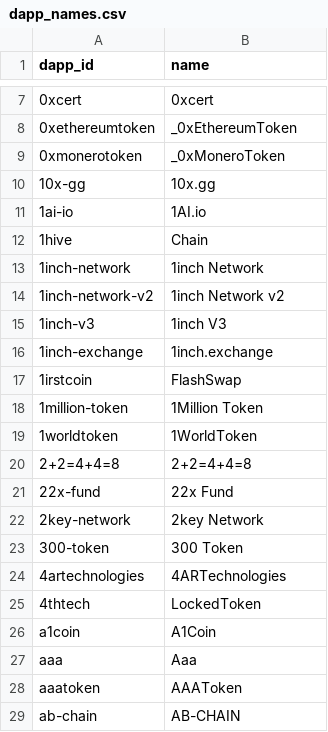
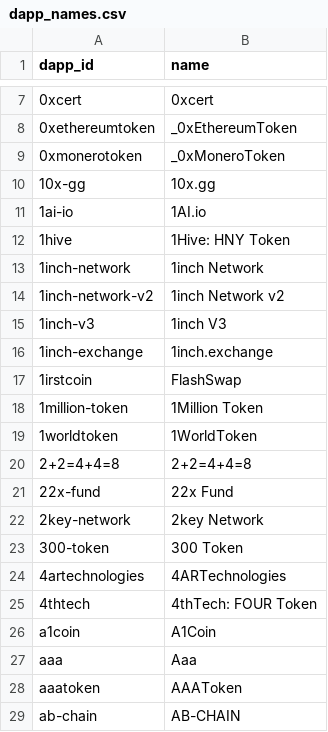
Before and after one commit to ultrasoundmoney/eth-analysis-ts, a CSV file: dapp_names.csv, drawn as a sheet; only a part is shown, gaps mark what is left out; the diff names each change by its address in the sheet, - before the commit and + after, or states it on an @@ line.

Commit message:
fix two dapp names

```diff
--- a/dapp_names.csv
+++ b/dapp_names.csv
-B12 (name): Chain
+B12 (name): 1Hive: HNY Token
-B25 (name): LockedToken
+B25 (name): 4thTech: FOUR Token
```
